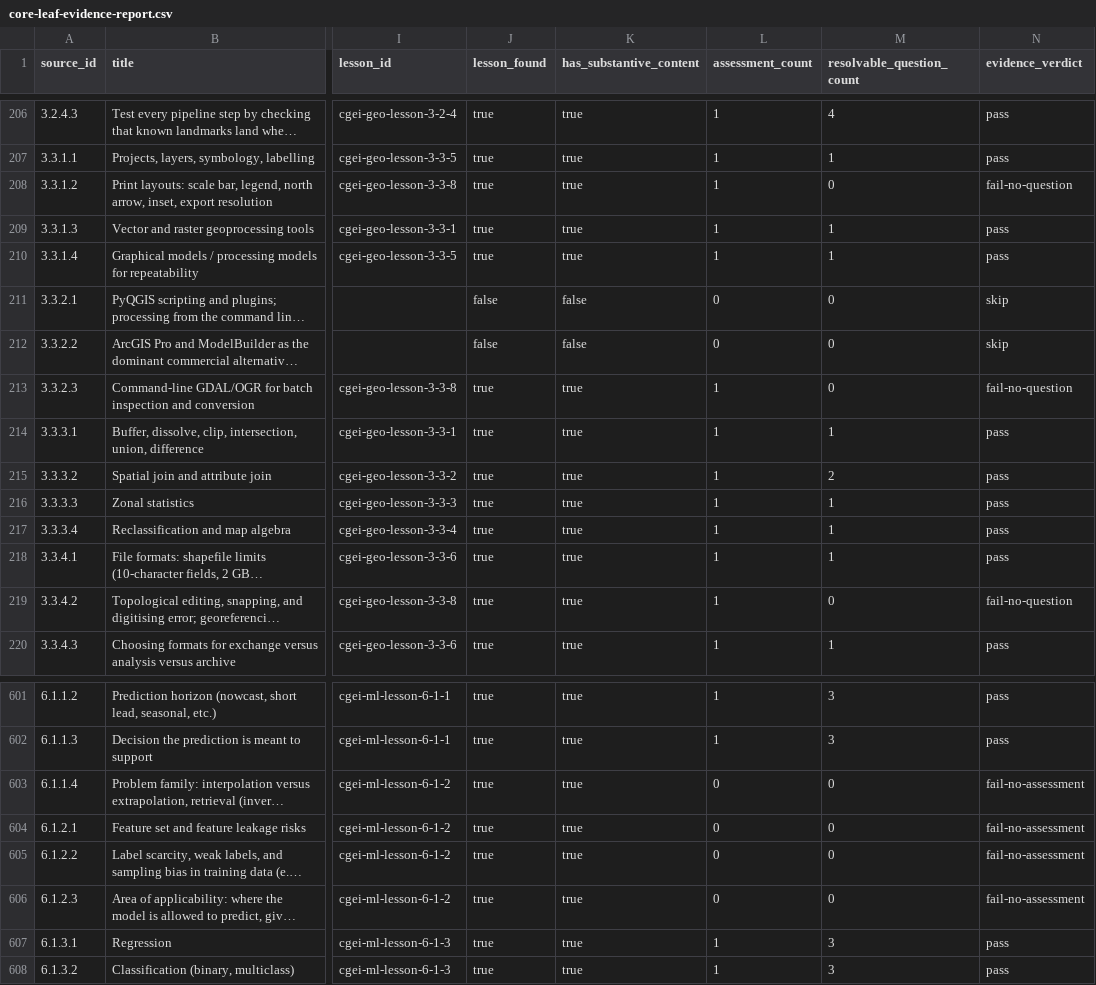
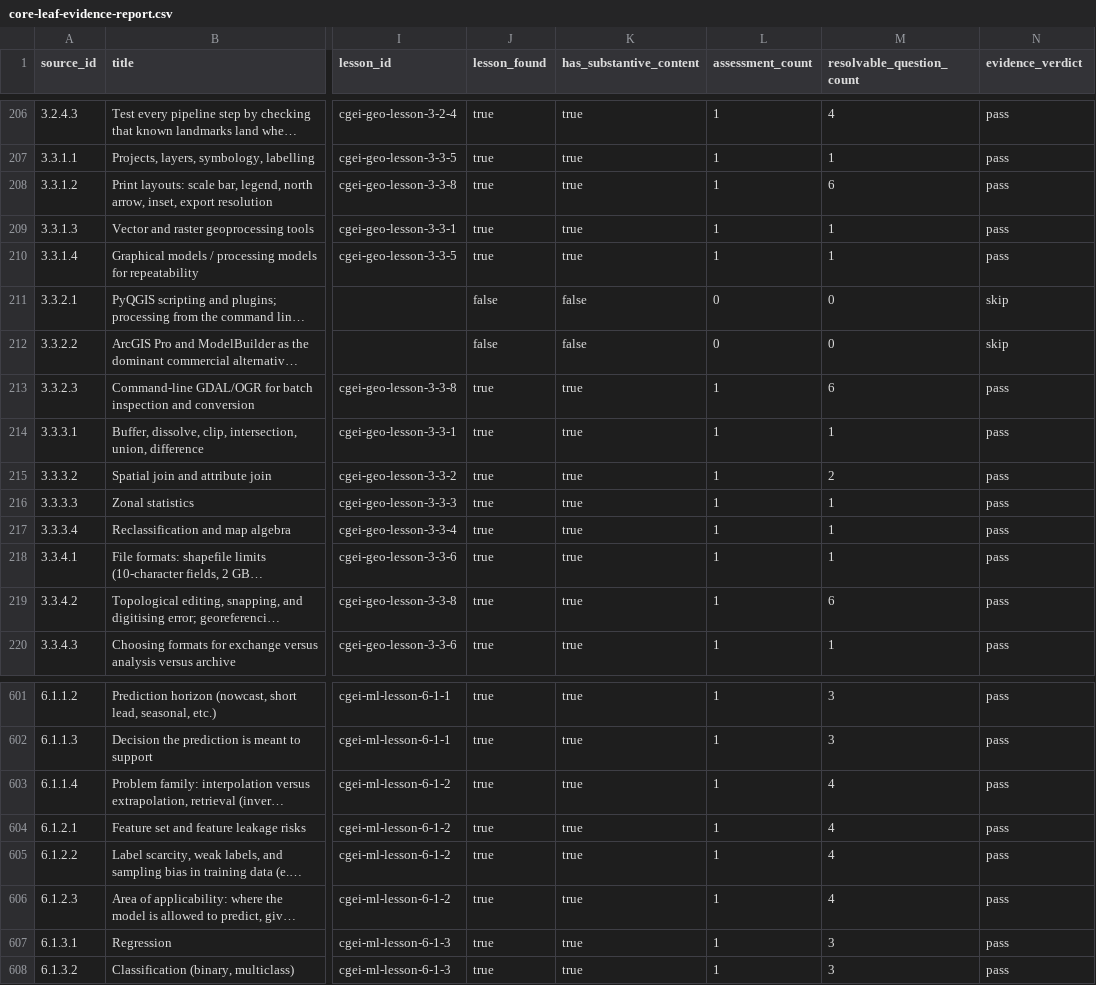
Before and after one commit to musab-shahid/my-study, a CSV file: docs/cgei/source-toc/core-leaf-evidence-report.csv, drawn as a sheet; only a part is shown, gaps mark what is left out; long unchanged cells end in …; the diff names each change by its address in the sheet, - before the commit and + after, or states it on an @@ line.

Commit message:
fix(cgei): seven lesson assessment gaps (3.3.8 + 6.1.2) (#144)
* fix(cgei): close seven lesson assessment gaps (3.3.8 + 6.1.2)

Wire layout/RMSE/GDAL assessment questions and add four Unit 6.1 data-limit
items so the substantive-evidence gate resolves all mapped Core leaves.

* ci: run substantive-evidence gate in check job (tsx available)

---------

Co-authored-by: Musab Shahid <musab-shahid@users.noreply.github.com>

```diff
--- a/docs/cgei/source-toc/core-leaf-evidence-report.csv
+++ b/docs/cgei/source-toc/core-leaf-evidence-report.csv
-M208 (resolvable_question_count): 0
+M208 (resolvable_question_count): 6
-N208 (evidence_verdict): fail-no-question
+N208 (evidence_verdict): pass
-M213 (resolvable_question_count): 0
+M213 (resolvable_question_count): 6
-N213 (evidence_verdict): fail-no-question
+N213 (evidence_verdict): pass
-M219 (resolvable_question_count): 0
+M219 (resolvable_question_count): 6
-N219 (evidence_verdict): fail-no-question
+N219 (evidence_verdict): pass
-L603:L606 (assessment_count): 0
+L603:L606 (assessment_count): 1
-M603:M606 (resolvable_question_count): 0
+M603:M606 (resolvable_question_count): 4
-N603:N606 (evidence_verdict): fail-no-assessment
+N603:N606 (evidence_verdict): pass
```
Also changed, not shown: 4 other files.
